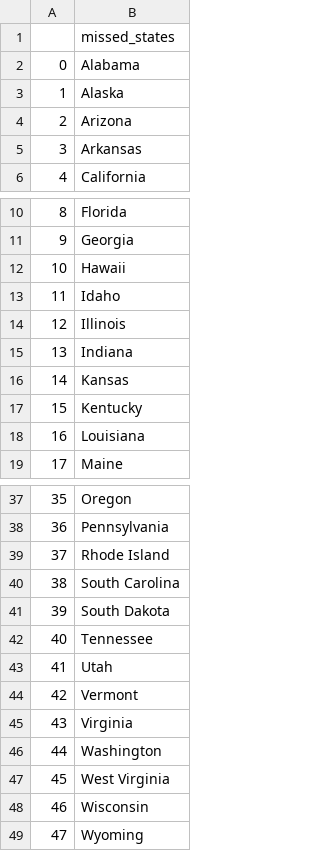
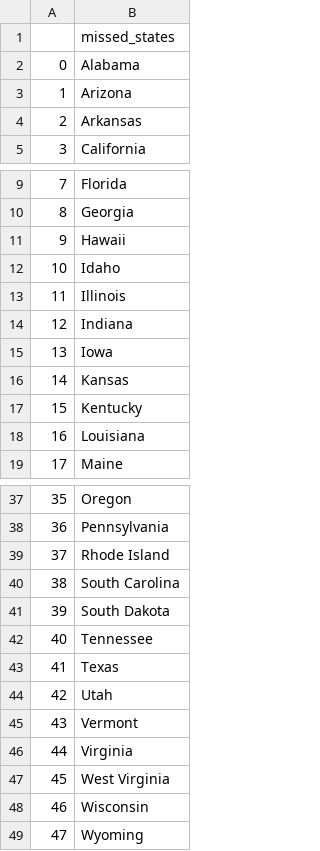
Before and after one commit to Syed-nazif-hassan/usa-states-game, a CSV file: missed_names.csv, drawn as a sheet; only a part is shown, gaps mark what is left out; removed rows and columns are numbered as before the commit, all else as after; the diff names each change by its address in the sheet, - before the commit and + after, or states it on an @@ line.

```diff
--- a/missed_names.csv
+++ b/missed_names.csv
-row 3: 1 | Alaska
@@ column A renumbered between rows 3 and 46 @@
+row 15: 13 | Iowa
+row 43: 41 | Texas
-row 46: 44 | Washington
```
Also changed, not shown: 2 other files.
